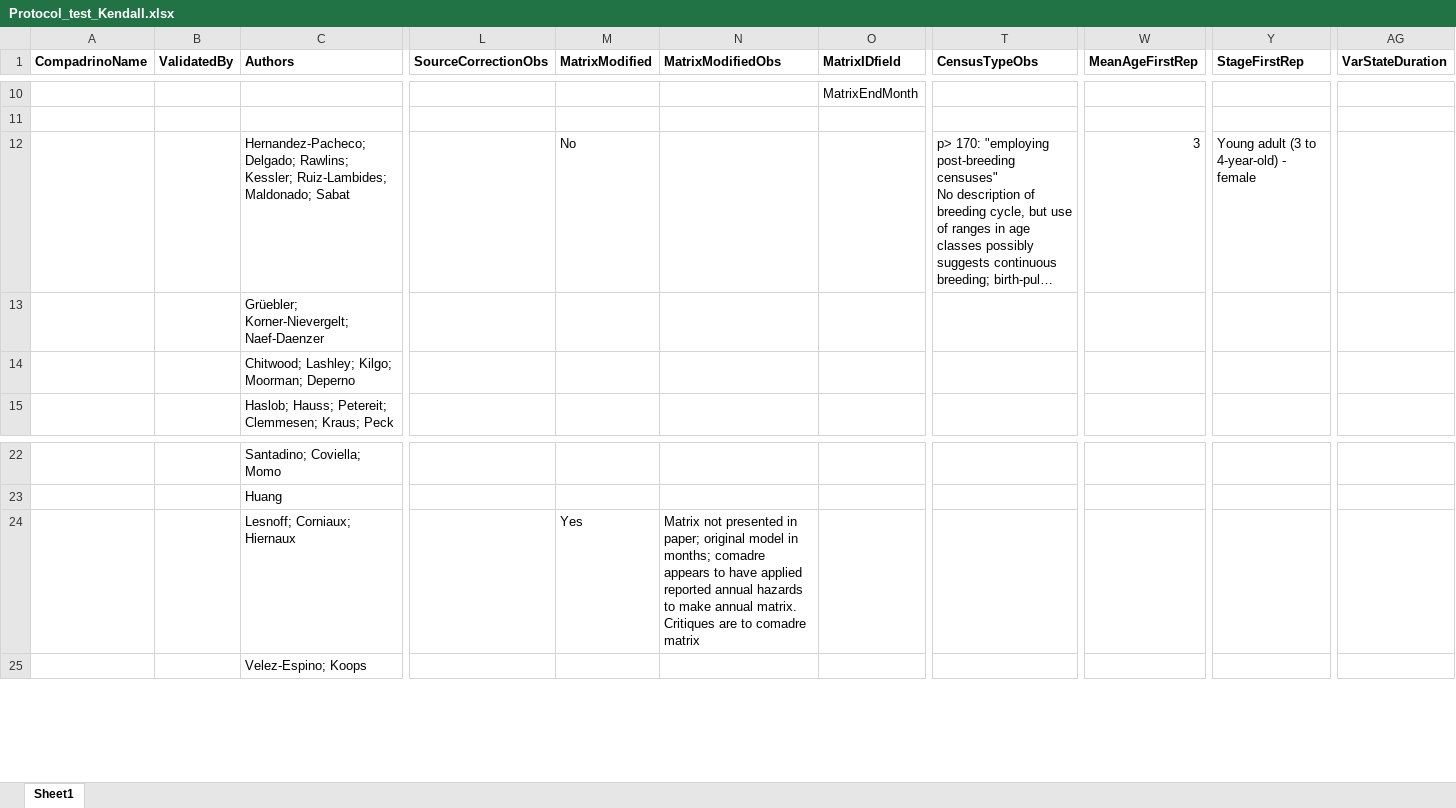
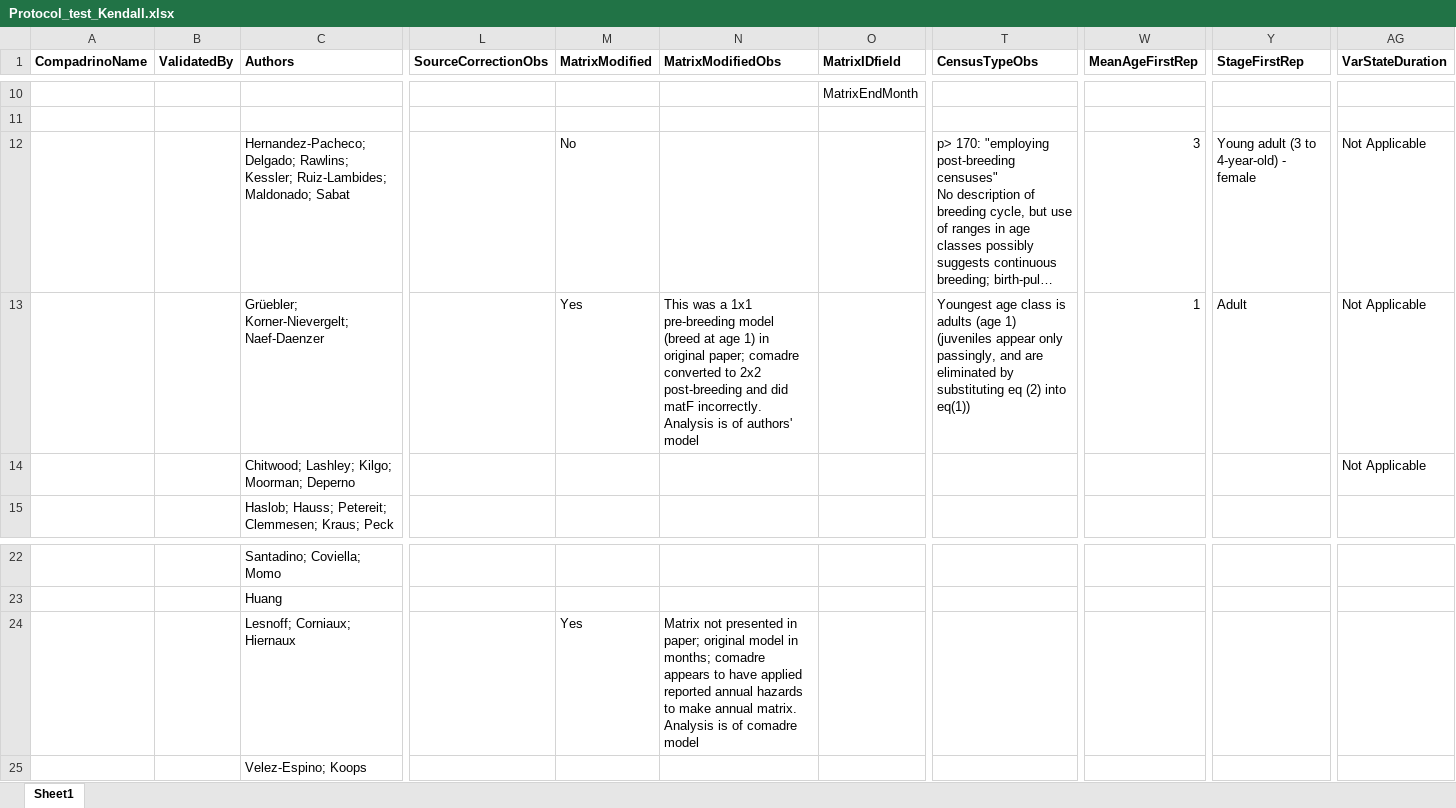
Before and after one commit to BruceKendall/MPM-errors, an Excel workbook: reports/Protocol_test_Kendall.xlsx, sheet Sheet1, drawn as a sheet; only a part is shown, gaps mark what is left out; long unchanged cells end in …; values as stored, in another font and other column widths than the file's, no borders; the diff names each change by its address in the sheet, - before the commit and + after, or states it on an @@ line.

Commit message:
Update 10.1002/jwmg.835

```diff
--- a/reports/Protocol_test_Kendall.xlsx (sheet Sheet1)
+++ b/reports/Protocol_test_Kendall.xlsx (sheet Sheet1)
-AG12:AG14 (VarStateDuration): (empty)
+AG12:AG14 (VarStateDuration): Not Applicable
-M13 (MatrixModified): (empty)
+M13 (MatrixModified): Yes
-N13 (MatrixModifiedObs): (empty)
+N13 (MatrixModifiedObs): This was a 1x1 pre-breeding model (breed at age 1) in original paper; comadre converted to 2x2 post-breeding and did matF incorrectly. Analysis is of authors' model
-T13 (CensusTypeObs): (empty)
+T13 (CensusTypeObs): Youngest age class is adults (age 1) (juveniles appear only passingly, and are eliminated by substituting eq (2) into eq(1))
-W13 (MeanAgeFirstRep): (empty)
+W13 (MeanAgeFirstRep): 1
-Y13 (StageFirstRep): (empty)
+Y13 (StageFirstRep): Adult
-N24 (MatrixModifiedObs): …annual matrix. Critiques are to comadre matrix
+N24 (MatrixModifiedObs): …annual matrix. Analysis is of comadre model
```
